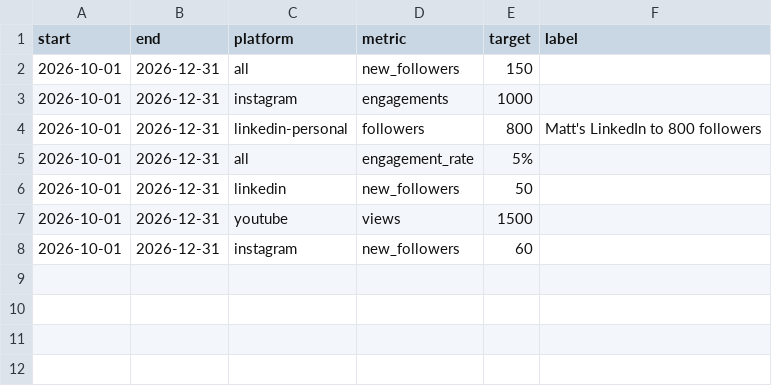
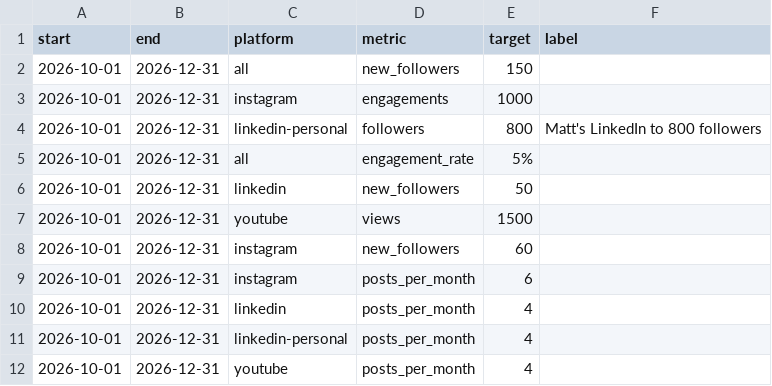
Before and after one commit to dkcpr/design2golf-dashboard, a CSV file: data/manual/goals.csv, drawn as a sheet.

Commit message:
Add Q4 monthly post goals

```diff
--- a/data/manual/goals.csv
+++ b/data/manual/goals.csv
@@ -8 +8,5 @@ start,end,platform,metric,target,label
 2026-10-01,2026-12-31,instagram,new_followers,60,
+2026-10-01,2026-12-31,instagram,posts_per_month,6,
+2026-10-01,2026-12-31,linkedin,posts_per_month,4,
+2026-10-01,2026-12-31,linkedin-personal,posts_per_month,4,
+2026-10-01,2026-12-31,youtube,posts_per_month,4,
```
